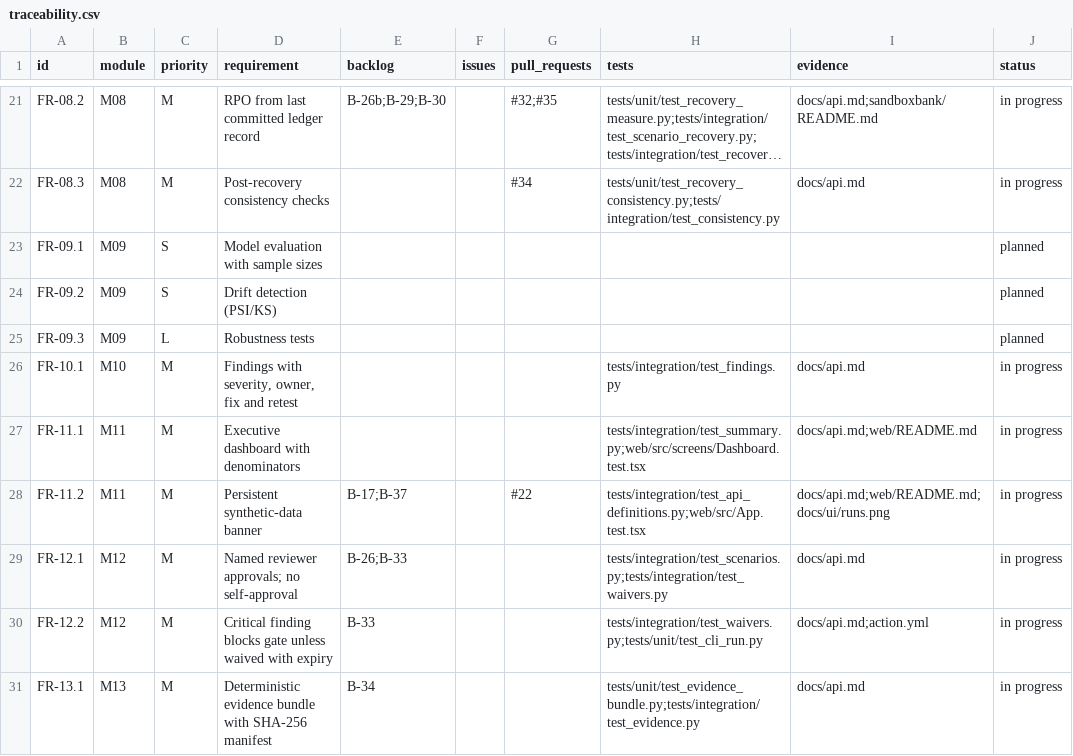
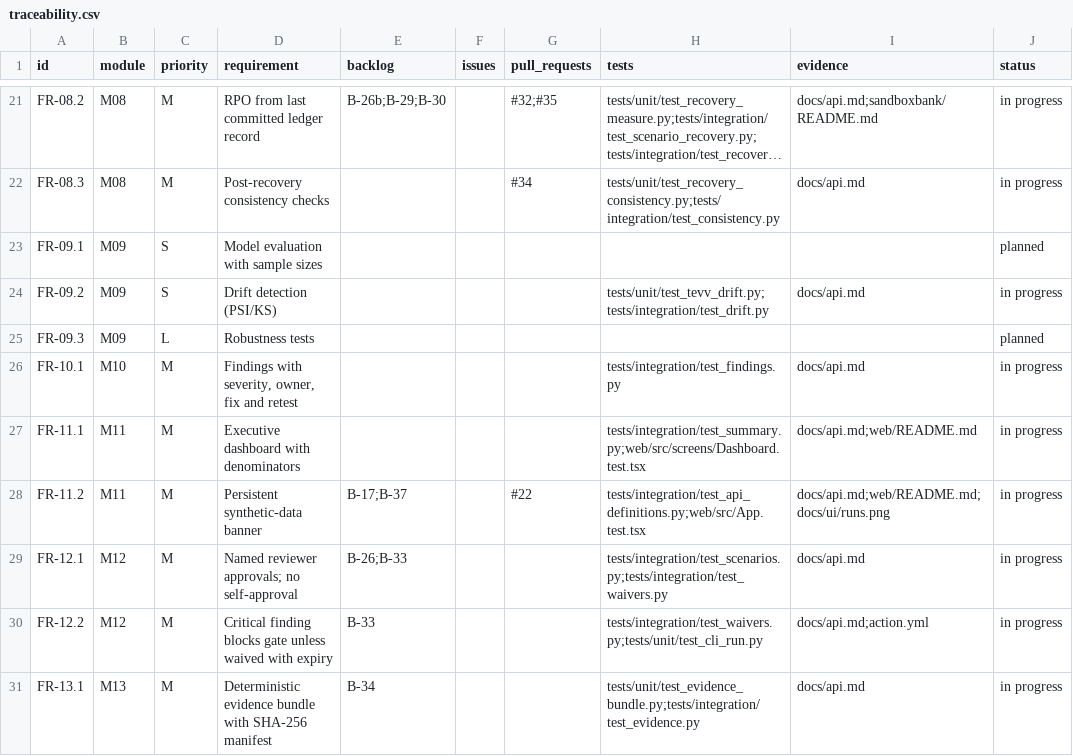
Before and after one commit to resilinet-ai/resilinet-ai, a CSV file: docs/traceability.csv, drawn as a sheet; only a part is shown, gaps mark what is left out; long unchanged cells end in ….

```diff
--- a/docs/traceability.csv
+++ b/docs/traceability.csv
@@ -23,3 +23,3 @@ FR-08.3,M08,M,Post-recovery consistency checks,,,#34,tests/unit/test_recovery_co
 FR-09.1,M09,S,Model evaluation with sample sizes,,,,,,planned
-FR-09.2,M09,S,Drift detection (PSI/KS),,,,,,planned
+FR-09.2,M09,S,Drift detection (PSI/KS),,,,tests/unit/test_tevv_drift.py;tests/integration/test_drift.py,docs/api.md,in progress
 FR-09.3,M09,L,Robustness tests,,,,,,planned
```
Also changed, not shown: 12 other files.
